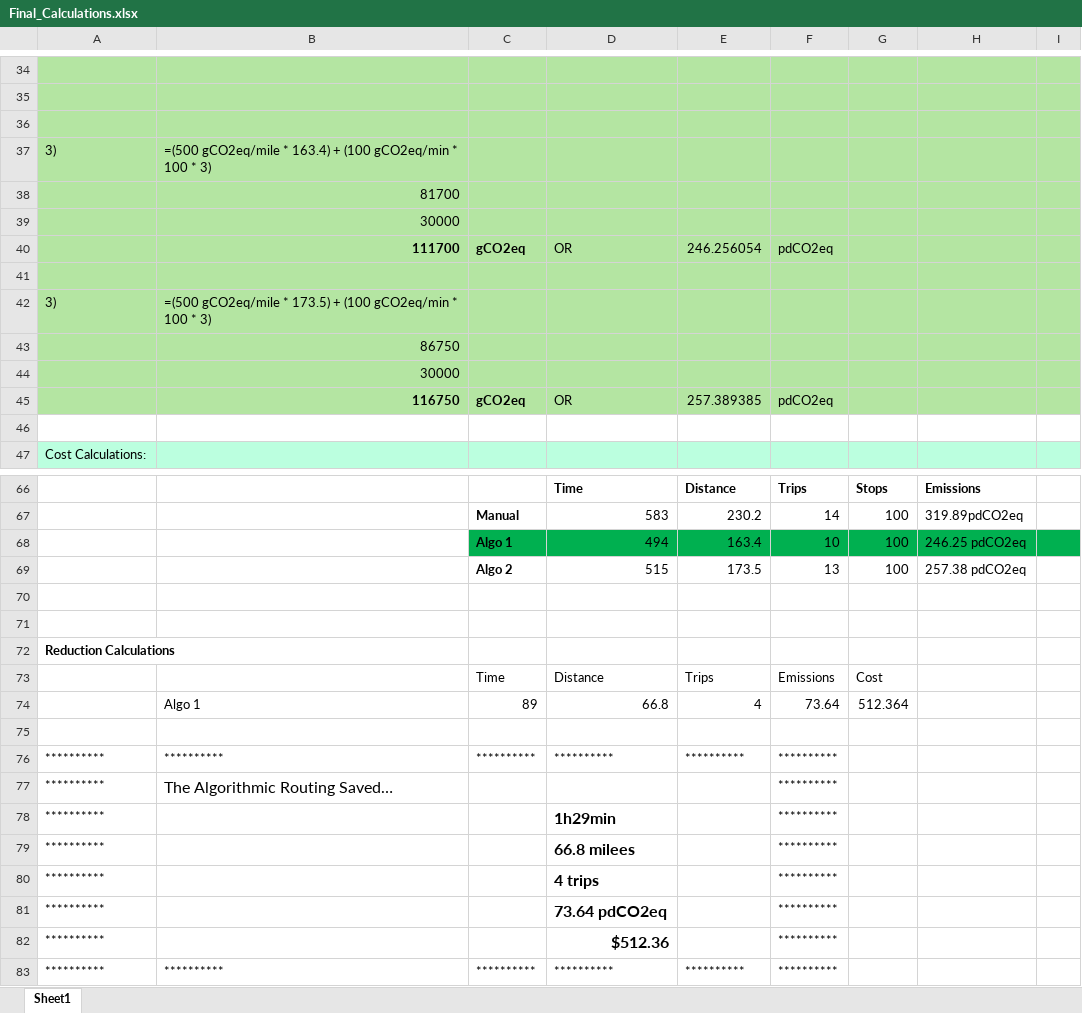
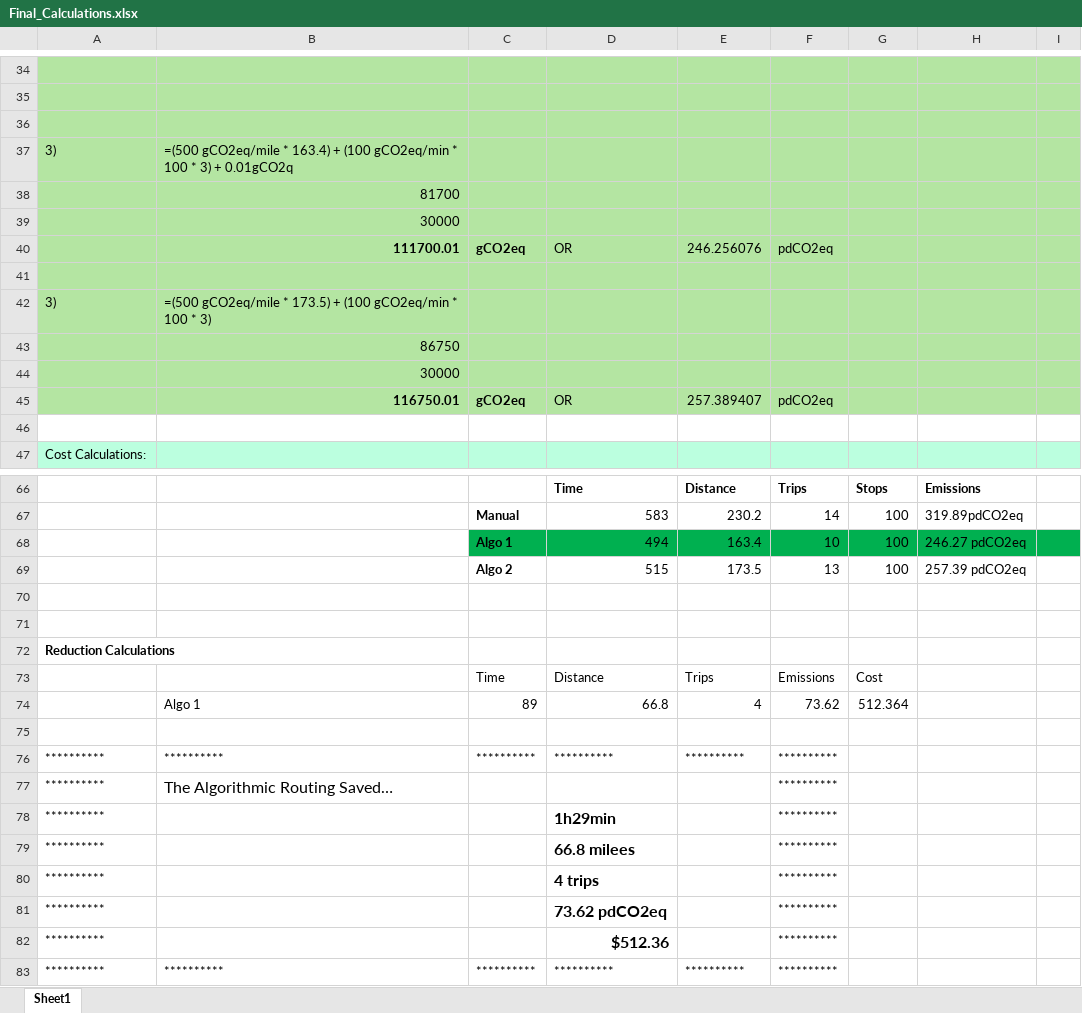
Before and after one commit to ehealy19/Greener_Pastures, an Excel workbook: data/Final_Calculations.xlsx, sheet Sheet1, drawn as a sheet; only a part is shown, gaps mark what is left out; values as stored, in another font and other column widths than the file's, no borders; charts and pictures not drawn; the diff names each change by its address in the sheet, - before the commit and + after, or states it on an @@ line.

Commit message:
added computing emissions

```diff
--- a/data/Final_Calculations.xlsx (sheet Sheet1)
+++ b/data/Final_Calculations.xlsx (sheet Sheet1)
-B37: …* 3)
+B37: …* 3) + 0.01gCO2q
-B40: 111700
+B40: 111700.01
-E40: 246.256054
+E40: 246.256076
-B45: 116750
+B45: 116750.01
-E45: 257.389385
+E45: 257.389407
-H68: 246.25 pdCO2eq
+H68: 246.27 pdCO2eq
-H69: 257.38 pdCO2eq
+H69: 257.39 pdCO2eq
-F74: 73.64
+F74: 73.62
-D81: 73.64 pdCO2eq
+D81: 73.62 pdCO2eq
```
